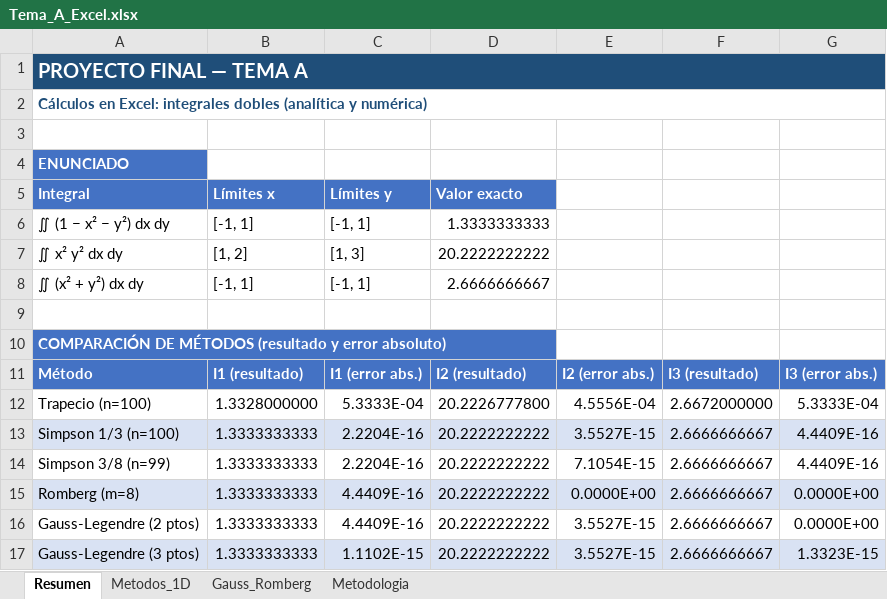
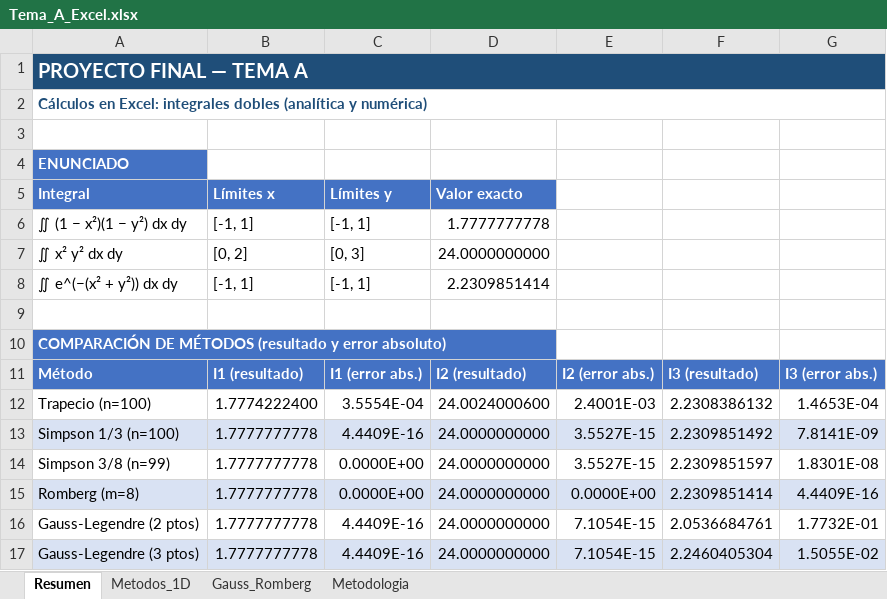
Before and after one commit to sylvielover/Proyecto-Analisis-Tecnicas-Numericas, an Excel workbook: tema_a/Tema_A_Excel.xlsx, sheet Resumen, drawn as a sheet; only a part is shown; values as stored, in another font and other column widths than the file's, no borders; the diff covers the shown part only; the diff names each change by its address in the sheet, - before the commit and + after, or states it on an @@ line.

```diff
--- a/tema_a/Tema_A_Excel.xlsx (sheet Resumen)
+++ b/tema_a/Tema_A_Excel.xlsx (sheet Resumen)
-A6: ∬ (1 − x² − y²) dx dy
+A6: ∬ (1 − x²)(1 − y²) dx dy
-D6: 1.3333333333
+D6: 1.7777777778
-B7: [1, 2]
+B7: [0, 2]
-C7: [1, 3]
+C7: [0, 3]
-D7: 20.2222222222
+D7: 24.0000000000
-A8: ∬ (x² + y²) dx dy
+A8: ∬ e^(−(x² + y²)) dx dy
-D8: 2.6666666667
+D8: 2.2309851414
-B12: 1.3328000000
+B12: 1.7774222400
-C12: 5.3333E-04
+C12: 3.5554E-04
-D12: 20.2226777800
+D12: 24.0024000600
-E12: 4.5556E-04
+E12: 2.4001E-03
-F12: 2.6672000000
+F12: 2.2308386132
-G12: 5.3333E-04
+G12: 1.4653E-04
-B13:B17: 1.3333333333
+B13:B17: 1.7777777778
-C13: 2.2204E-16
+C13: 4.4409E-16
-D13:D17: 20.2222222222
+D13:D17: 24.0000000000
-F13: 2.6666666667
+F13: 2.2309851492
-G13: 4.4409E-16
+G13: 7.8141E-09
-C14: 2.2204E-16
+C14: 0.0000E+00
-E14: 7.1054E-15
+E14: 3.5527E-15
-F14: 2.6666666667
+F14: 2.2309851597
-G14: 4.4409E-16
+G14: 1.8301E-08
-C15: 4.4409E-16
+C15: 0.0000E+00
-F15: 2.6666666667
+F15: 2.2309851414
-G15: 0.0000E+00
+G15: 4.4409E-16
-E16:E17: 3.5527E-15
+E16:E17: 7.1054E-15
-F16: 2.6666666667
+F16: 2.0536684761
-G16: 0.0000E+00
+G16: 1.7732E-01
-C17: 1.1102E-15
+C17: 4.4409E-16
-F17: 2.6666666667
+F17: 2.2460405304
-G17: 1.3323E-15
+G17: 1.5055E-02
```
Also changed, not shown: 1 added row, 1 removed row and 10 edited cells elsewhere in this sheet, sheet Gauss_Romberg, sheet Metodos_1D, sheet Metodologia, 14 other files.
